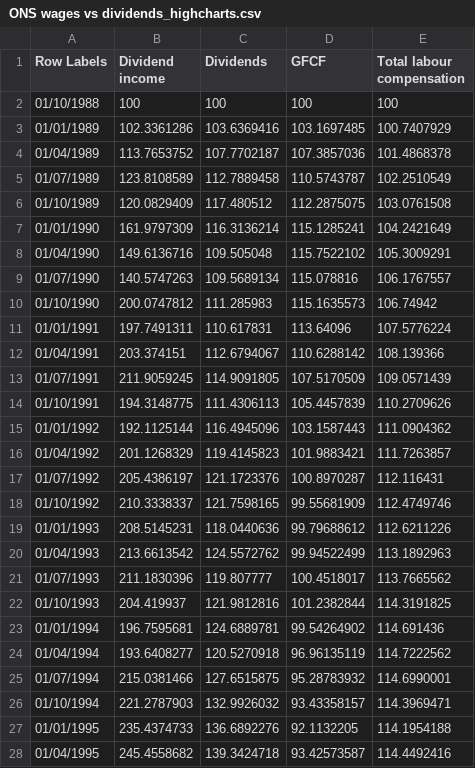
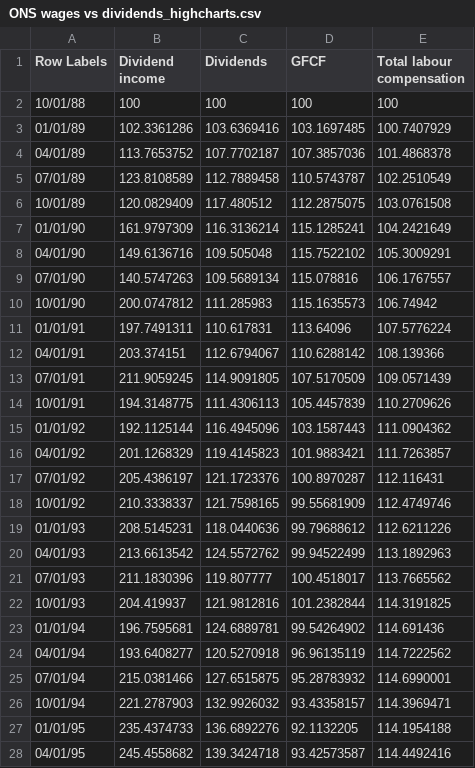
Before and after one commit to sun-flinders/cdw, a CSV file: ONS wages vs dividends_highcharts.csv, drawn as a sheet; only a part is shown; the diff covers the shown part only.

Commit message:
Add files via upload

```diff
--- a/ONS wages vs dividends_highcharts.csv
+++ b/ONS wages vs dividends_highcharts.csv
@@ -1,28 +1,28 @@
 Row Labels,Dividend income,Dividends,GFCF,Total labour compensation
-01/10/1988,100,100,100,100
-01/01/1989,102.3361286,103.6369416,103.1697485,100.7407929
-01/04/1989,113.7653752,107.7702187,107.3857036,101.4868378
-01/07/1989,123.8108589,112.7889458,110.5743787,102.2510549
-01/10/1989,120.0829409,117.480512,112.2875075,103.0761508
-01/01/1990,161.9797309,116.3136214,115.1285241,104.2421649
-01/04/1990,149.6136716,109.505048,115.7522102,105.3009291
-01/07/1990,140.5747263,109.5689134,115.078816,106.1767557
-01/10/1990,200.0747812,111.285983,115.1635573,106.74942
-01/01/1991,197.7491311,110.617831,113.64096,107.5776224
-01/04/1991,203.374151,112.6794067,110.6288142,108.139366
-01/07/1991,211.9059245,114.9091805,107.5170509,109.0571439
-01/10/1991,194.3148775,111.4306113,105.4457839,110.2709626
-01/01/1992,192.1125144,116.4945096,103.1587443,111.0904362
-01/04/1992,201.1268329,119.4145823,101.9883421,111.7263857
-01/07/1992,205.4386197,121.1723376,100.8970287,112.116431
-01/10/1992,210.3338337,121.7598165,99.55681909,112.4749746
-01/01/1993,208.5145231,118.0440636,99.79688612,112.6211226
-01/04/1993,213.6613542,124.5572762,99.94522499,113.1892963
-01/07/1993,211.1830396,119.807777,100.4518017,113.7665562
-01/10/1993,204.419937,121.9812816,101.2382844,114.3191825
-01/01/1994,196.7595681,124.6889781,99.54264902,114.691436
-01/04/1994,193.6408277,120.5270918,96.96135119,114.7222562
-01/07/1994,215.0381466,127.6515875,95.28783932,114.6990001
-01/10/1994,221.2787903,132.9926032,93.43358157,114.3969471
-01/01/1995,235.4374733,136.6892276,92.1132205,114.1954188
-01/04/1995,245.4558682,139.3424718,93.42573587,114.4492416
+10/01/88,100,100,100,100
+01/01/89,102.3361286,103.6369416,103.1697485,100.7407929
+04/01/89,113.7653752,107.7702187,107.3857036,101.4868378
+07/01/89,123.8108589,112.7889458,110.5743787,102.2510549
+10/01/89,120.0829409,117.480512,112.2875075,103.0761508
+01/01/90,161.9797309,116.3136214,115.1285241,104.2421649
+04/01/90,149.6136716,109.505048,115.7522102,105.3009291
+07/01/90,140.5747263,109.5689134,115.078816,106.1767557
+10/01/90,200.0747812,111.285983,115.1635573,106.74942
+01/01/91,197.7491311,110.617831,113.64096,107.5776224
+04/01/91,203.374151,112.6794067,110.6288142,108.139366
+07/01/91,211.9059245,114.9091805,107.5170509,109.0571439
+10/01/91,194.3148775,111.4306113,105.4457839,110.2709626
+01/01/92,192.1125144,116.4945096,103.1587443,111.0904362
+04/01/92,201.1268329,119.4145823,101.9883421,111.7263857
+07/01/92,205.4386197,121.1723376,100.8970287,112.116431
+10/01/92,210.3338337,121.7598165,99.55681909,112.4749746
+01/01/93,208.5145231,118.0440636,99.79688612,112.6211226
+04/01/93,213.6613542,124.5572762,99.94522499,113.1892963
+07/01/93,211.1830396,119.807777,100.4518017,113.7665562
+10/01/93,204.419937,121.9812816,101.2382844,114.3191825
+01/01/94,196.7595681,124.6889781,99.54264902,114.691436
+04/01/94,193.6408277,120.5270918,96.96135119,114.7222562
+07/01/94,215.0381466,127.6515875,95.28783932,114.6990001
+10/01/94,221.2787903,132.9926032,93.43358157,114.3969471
+01/01/95,235.4374733,136.6892276,92.1132205,114.1954188
+04/01/95,245.4558682,139.3424718,93.42573587,114.4492416
```
Also changed, not shown: 114 edited cells elsewhere in this file.
